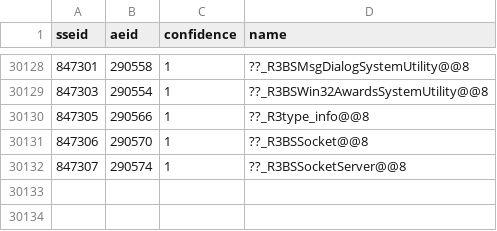
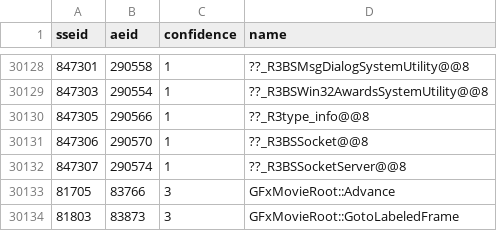
Before and after one commit to alandtse/skyrim_vr_address_library, a CSV file: se_ae.csv, drawn as a sheet; only a part is shown, gaps mark what is left out.

Commit message:
feat(gfx): register GFxMovieRoot Advance ids
Confirmed via decompile-parity across SE/AE/VR: SE 0x140f1b370 (id
81705) is GFxMovieRoot::Advance (CommonLibVR RE::GFxMovieRoot vtable
slot 25); SE 0x140f20a60 (id 81803) is GotoLabeledFrame, anchored via
its embedded error string already named in AE.

```diff
--- a/se_ae.csv
+++ b/se_ae.csv
@@ -30132 +30132,3 @@ sseid,aeid,confidence,name
 847307,290574,1,??_R3BSSocketServer@@8
+81705,83766,3,GFxMovieRoot::Advance
+81803,83873,3,GFxMovieRoot::GotoLabeledFrame
```
Also changed, not shown: 1 other file.
